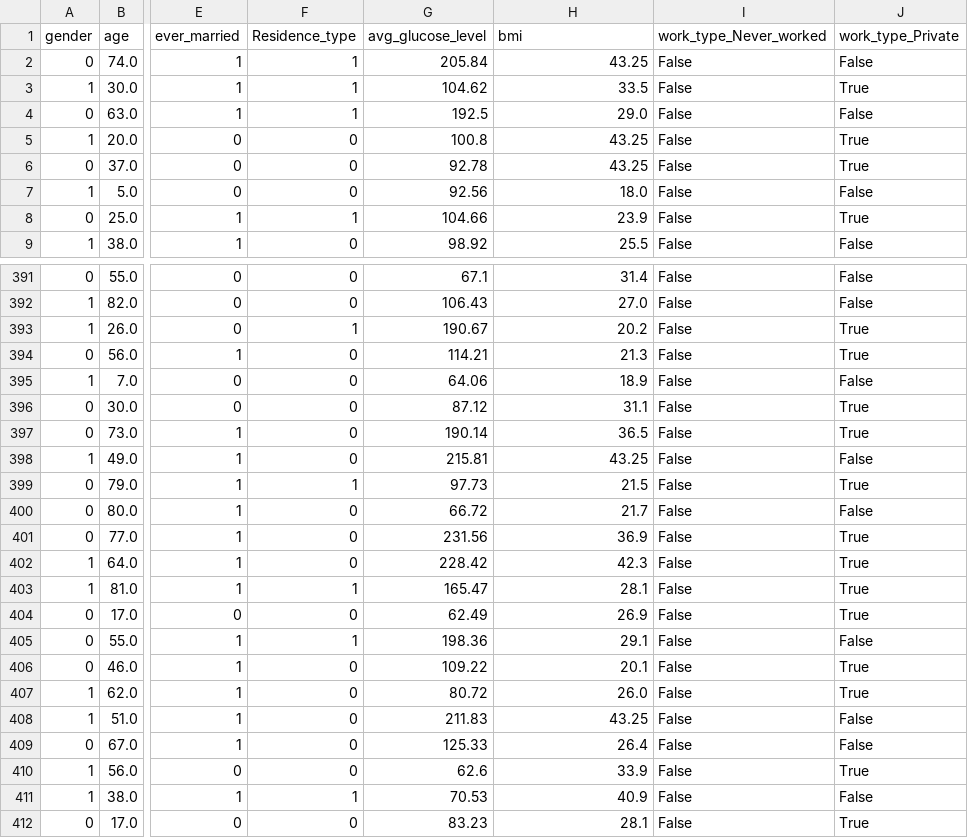
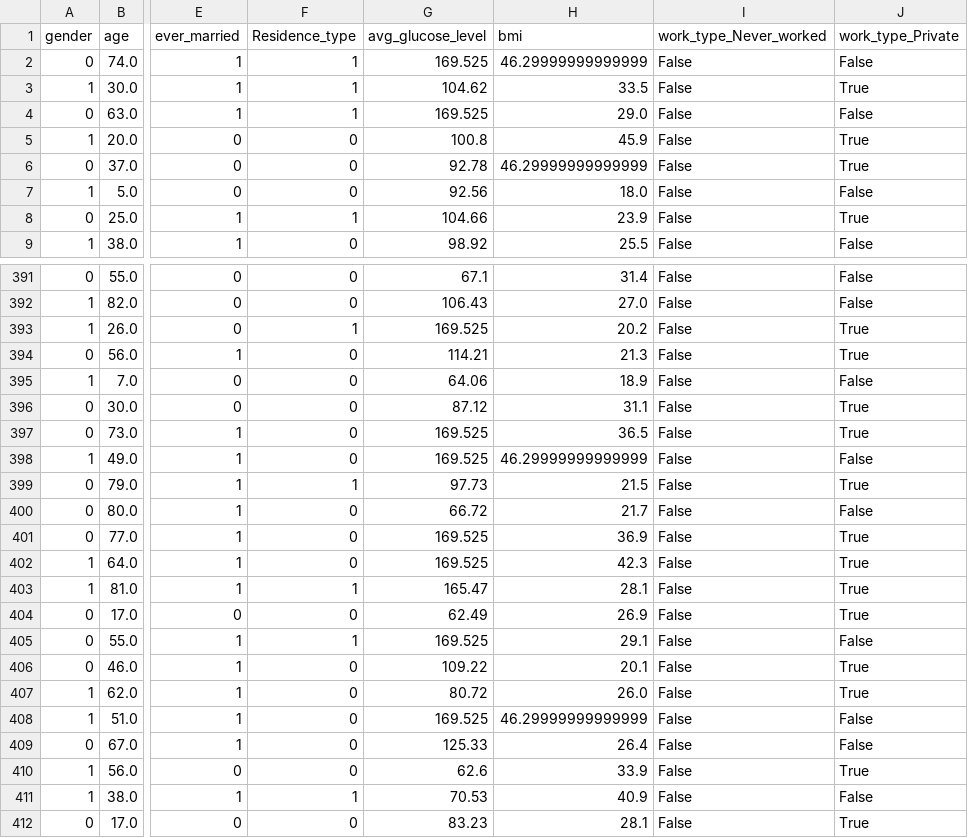
Before and after one commit to madidzanga-coder/MLG382-CYO-PROJECT-----Group-11, a CSV file: data/processed/X_test.csv, drawn as a sheet; only a part is shown, gaps mark what is left out; the diff covers the shown part only; the diff names each change by its address in the sheet, - before the commit and + after, or states it on an @@ line.

```diff
--- a/data/processed/X_test.csv
+++ b/data/processed/X_test.csv
-G2 (avg_glucose_level): 205.84
+G2 (avg_glucose_level): 169.525
-H2 (bmi): 43.25
+H2 (bmi): 46.29999999999999
-G4 (avg_glucose_level): 192.5
+G4 (avg_glucose_level): 169.525
-H5 (bmi): 43.25
+H5 (bmi): 45.9
-H6 (bmi): 43.25
+H6 (bmi): 46.29999999999999
-G393 (avg_glucose_level): 190.67
+G393 (avg_glucose_level): 169.525
-G397 (avg_glucose_level): 190.14
+G397 (avg_glucose_level): 169.525
-G398 (avg_glucose_level): 215.81
+G398 (avg_glucose_level): 169.525
-H398 (bmi): 43.25
+H398 (bmi): 46.29999999999999
-G401 (avg_glucose_level): 231.56
+G401 (avg_glucose_level): 169.525
-G402 (avg_glucose_level): 228.42
+G402 (avg_glucose_level): 169.525
-G405 (avg_glucose_level): 198.36
+G405 (avg_glucose_level): 169.525
-G408 (avg_glucose_level): 211.83
+G408 (avg_glucose_level): 169.525
-H408 (bmi): 43.25
+H408 (bmi): 46.29999999999999
```
Also changed, not shown: 154 edited cells elsewhere in this file, data/processed/X_test_scaled.csv, 10 other files.
